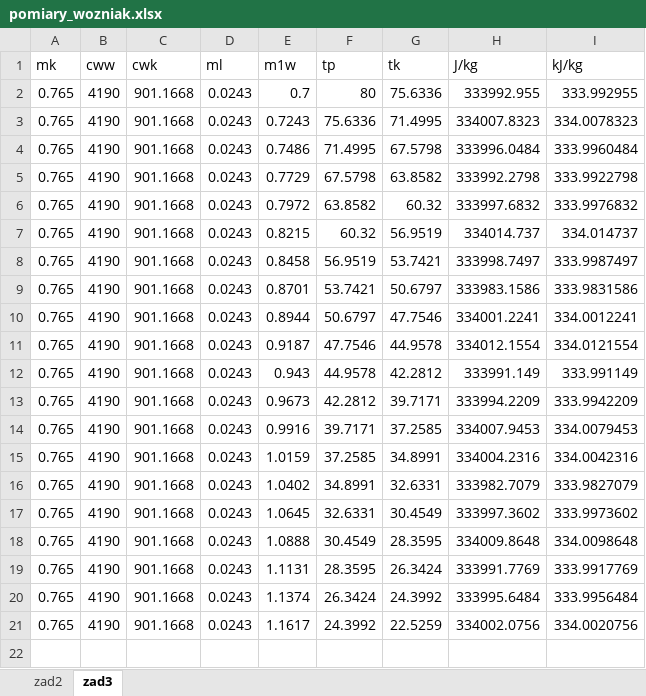
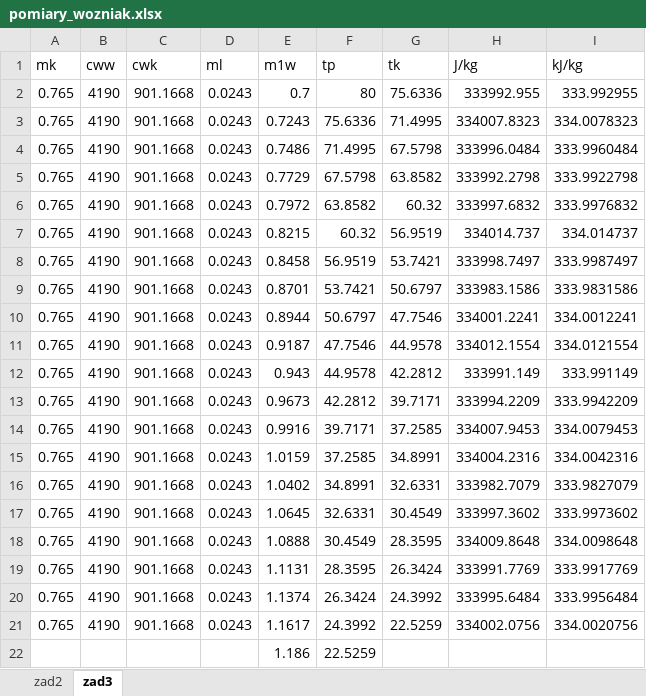
Before and after one commit to rottenmonday/fizyka_lab3, an Excel workbook: pomiary_wozniak.xlsx, sheet zad3, drawn as a sheet; values as stored, in another font and other column widths than the file's, no borders; the diff names each change by its address in the sheet, - before the commit and + after, or states it on an @@ line.

```diff
--- a/pomiary_wozniak.xlsx (sheet zad3)
+++ b/pomiary_wozniak.xlsx (sheet zad3)
+row 22:  |  |  |  | 1.186 | 22.5259
```
Also changed, not shown: 3 other files.
